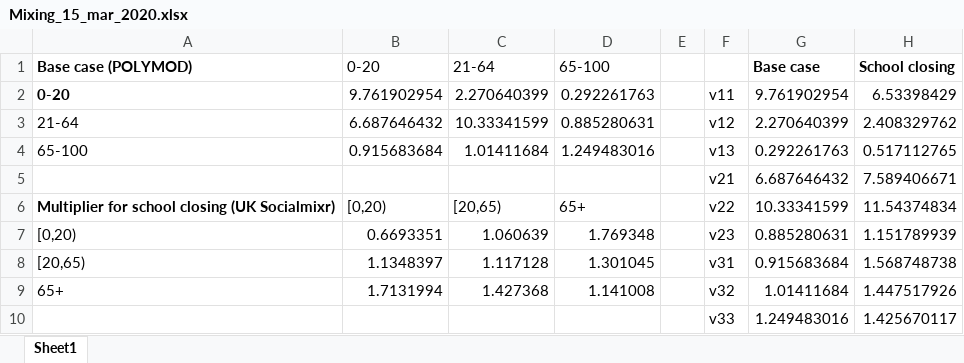
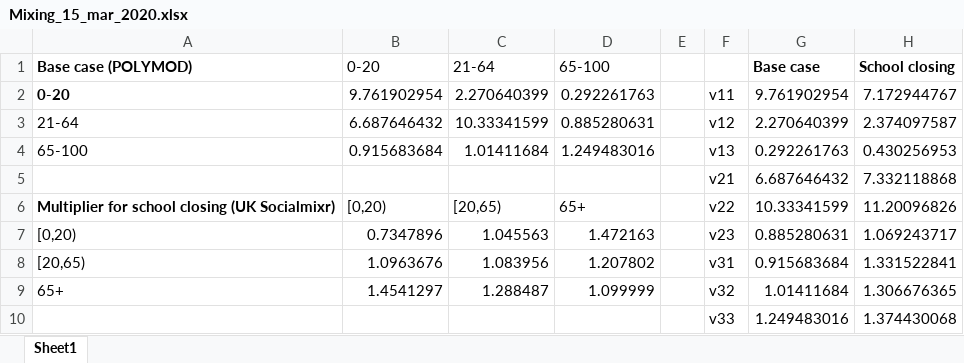
Before and after one commit to abilinski/COVID19, an Excel workbook: 0 - Parameters/Mixing_15_mar_2020.xlsx, sheet Sheet1, drawn as a sheet; values as stored, in another font and other column widths than the file's, no borders; the diff names each change by its address in the sheet, - before the commit and + after, or states it on an @@ line.

```diff
--- a/0 - Parameters/Mixing_15_mar_2020.xlsx (sheet Sheet1)
+++ b/0 - Parameters/Mixing_15_mar_2020.xlsx (sheet Sheet1)
-H2 (School closing): 6.53398429
+H2 (School closing): 7.172944767
-H3 (School closing): 2.408329762
+H3 (School closing): 2.374097587
-H4 (School closing): 0.517112765
+H4 (School closing): 0.430256953
-H5 (School closing): 7.589406671
+H5 (School closing): 7.332118868
-H6 (School closing): 11.54374834
+H6 (School closing): 11.20096826
-B7 (0-20): 0.6693351
+B7 (0-20): 0.7347896
-C7 (21-64): 1.060639
+C7 (21-64): 1.045563
-D7 (65-100): 1.769348
+D7 (65-100): 1.472163
-H7 (School closing): 1.151789939
+H7 (School closing): 1.069243717
-B8 (0-20): 1.1348397
+B8 (0-20): 1.0963676
-C8 (21-64): 1.117128
+C8 (21-64): 1.083956
-D8 (65-100): 1.301045
+D8 (65-100): 1.207802
-H8 (School closing): 1.568748738
+H8 (School closing): 1.331522841
-B9 (0-20): 1.7131994
+B9 (0-20): 1.4541297
-C9 (21-64): 1.427368
+C9 (21-64): 1.288487
-D9 (65-100): 1.141008
+D9 (65-100): 1.099999
-H9 (School closing): 1.447517926
+H9 (School closing): 1.306676365
-H10 (School closing): 1.425670117
+H10 (School closing): 1.374430068
```
Also changed, not shown: 18 other files.
